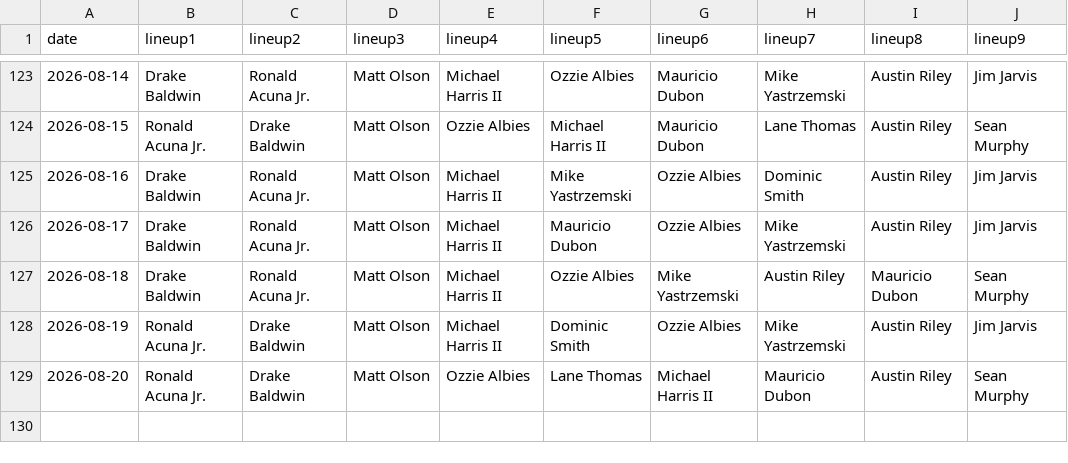
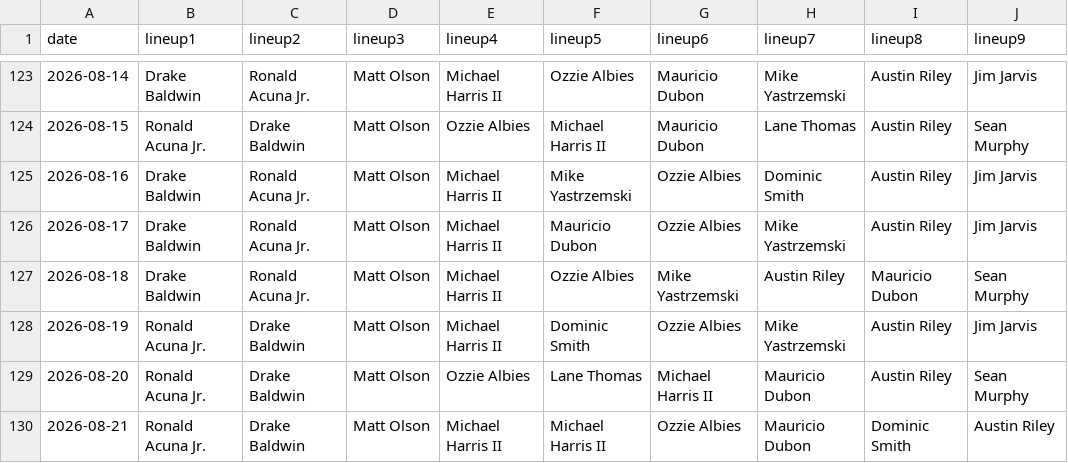
Before and after one commit to fantasy-toolz/batting-order, a CSV file: data/2026/ATL.csv, drawn as a sheet; only a part is shown, gaps mark what is left out.

```diff
--- a/data/2026/ATL.csv
+++ b/data/2026/ATL.csv
@@ -129 +129,2 @@ date,lineup1,lineup2,lineup3,lineup4,lineup5,lineup6,lineup7,lineup8,lineup9,
 2026-08-20, Ronald Acuna Jr., Drake Baldwin, Matt Olson, Ozzie Albies, Lane Thomas, Michael Harris II, Mauricio Dubon, Austin Riley, Sean Murphy,
+2026-08-21, Ronald Acuna Jr., Drake Baldwin, Matt Olson, Michael Harris II, Michael Harris II, Ozzie Albies, Mauricio Dubon, Dominic Smith, Austin Riley,
```
Also changed, not shown: data/2026/AZ.csv, data/2026/BOS.csv, 31 other files.
